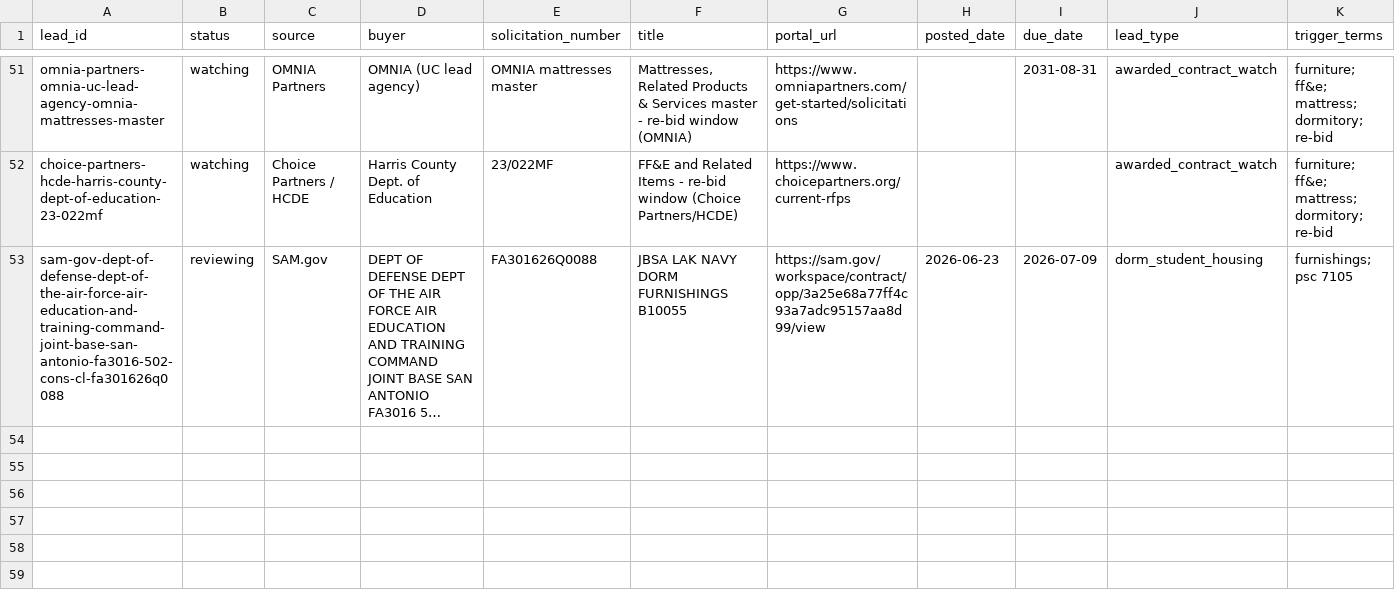
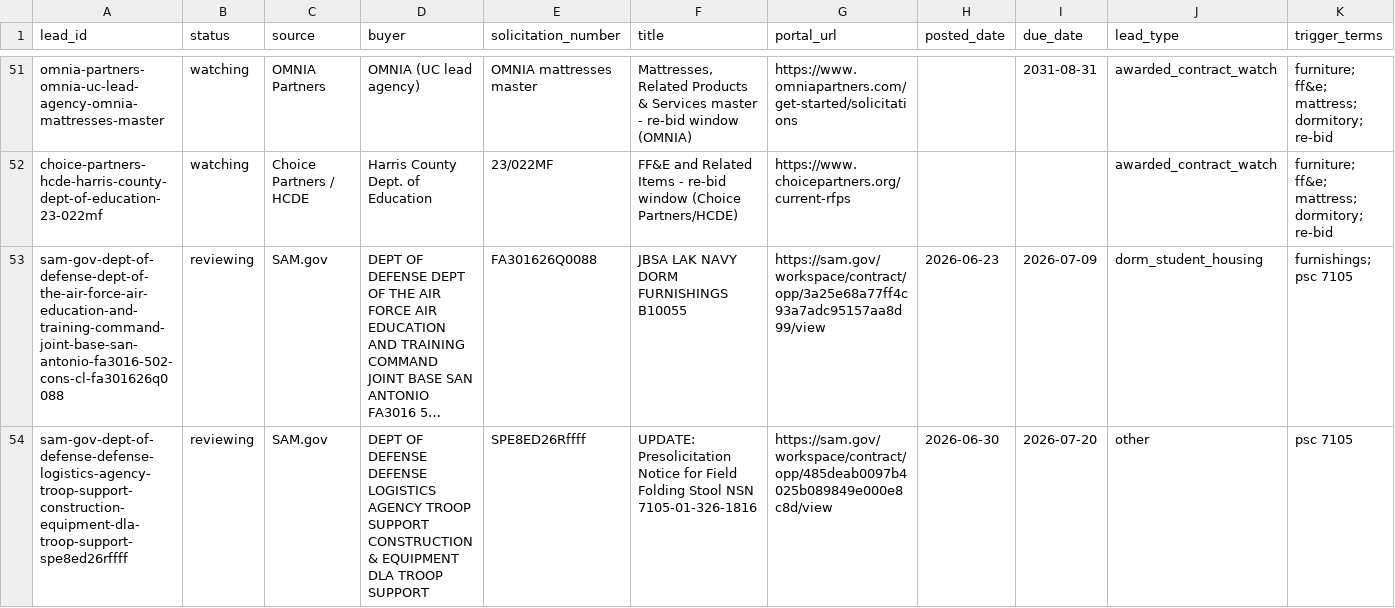
Before and after one commit to beford782/Silverline-Sleep-Procurement, a CSV file: leads/review/_lead_radar.csv, drawn as a sheet; only a part is shown, gaps mark what is left out; long unchanged cells end in …; rows hold the shown columns only; the diff names each change by its address in the sheet, - before the commit and + after, or states it on an @@ line.

```diff
--- a/leads/review/_lead_radar.csv
+++ b/leads/review/_lead_radar.csv
+row 54: sam-gov-dept-of-defense-defense-logistics-agency-troop-support-construction-equipment-dla-troop-support-spe8ed26rffff | reviewing | SAM.gov | DEPT OF DEFENSE DEFENSE LOGISTICS AGENCY TROOP SUPPORT CONSTRUCTION & EQUIPMENT DLA TROOP SUPPORT | SPE8ED26Rffff | UPDATE: Presolicitation Notice for Field Folding Stool NSN 7105-01-326-1816 | https://sam.gov/workspace/contract/opp/485deab0097b4025b089849e000e8c8d/view | 2026-06-30 | 2026-07-20 | other | psc 7105
```
Also changed, not shown: logs/rejects/_sam.csv.
